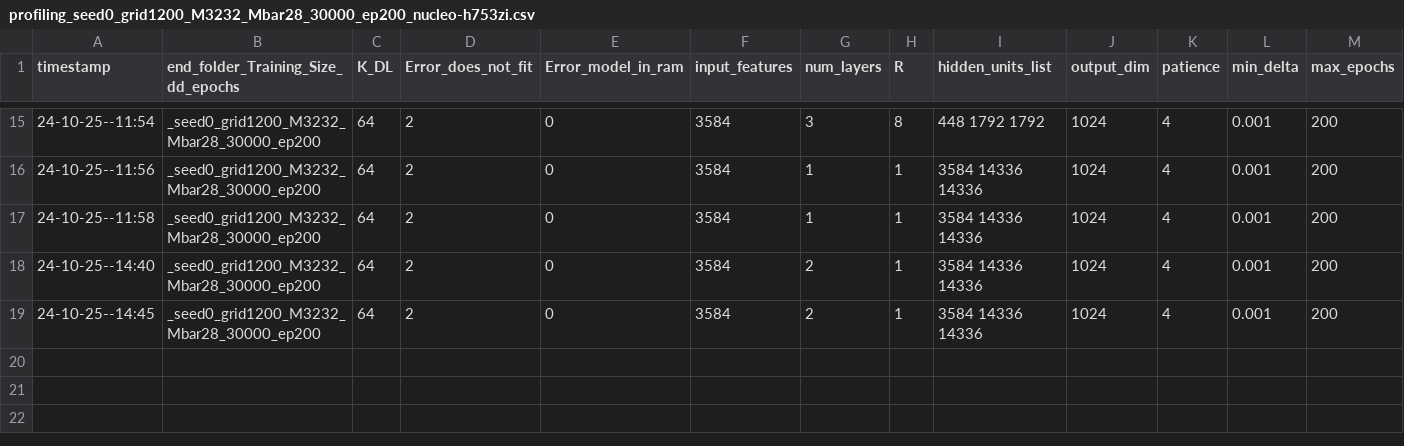
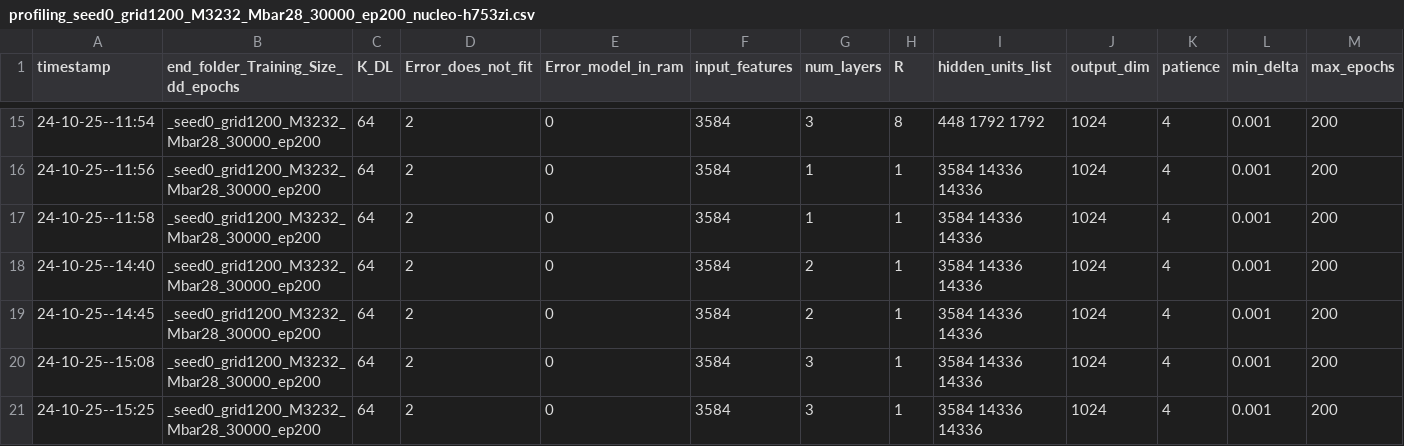
Before and after one commit to LucaUrbinati44/DL-on-RISC, a CSV file: DeepMIMOv1-LIS-DeepLearning-Taha/Output_Python/Profiling_Search_MCU/profiling_seed0_grid1200_M3232_Mbar28_30000_ep200_nucleo-h753zi.csv, drawn as a sheet; only a part is shown, gaps mark what is left out; rows hold the shown columns only; the diff names each change by its address in the sheet, - before the commit and + after, or states it on an @@ line.

```diff
--- a/DeepMIMOv1-LIS-DeepLearning-Taha/Output_Python/Profiling_Search_MCU/profiling_seed0_grid1200_M3232_Mbar28_30000_ep200_nucleo-h753zi.csv
+++ b/DeepMIMOv1-LIS-DeepLearning-Taha/Output_Python/Profiling_Search_MCU/profiling_seed0_grid1200_M3232_Mbar28_30000_ep200_nucleo-h753zi.csv
+row 20: 24-10-25--15:08 | _seed0_grid1200_M3232_Mbar28_30000_ep200 | 64 | 2 | 0 | 3584 | 3 | 1 | 3584 14336 14336 | 1024 | 4 | 0.001 | 200
+row 21: 24-10-25--15:25 | _seed0_grid1200_M3232_Mbar28_30000_ep200 | 64 | 2 | 0 | 3584 | 3 | 1 | 3584 14336 14336 | 1024 | 4 | 0.001 | 200
```
Also changed, not shown: 13 other files.
